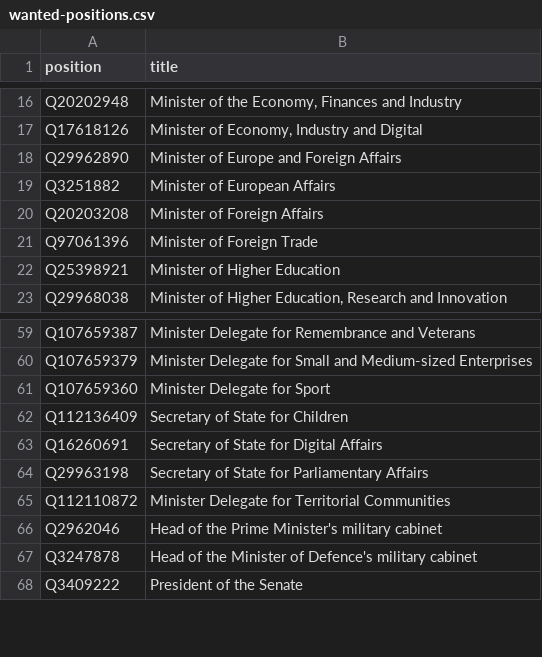
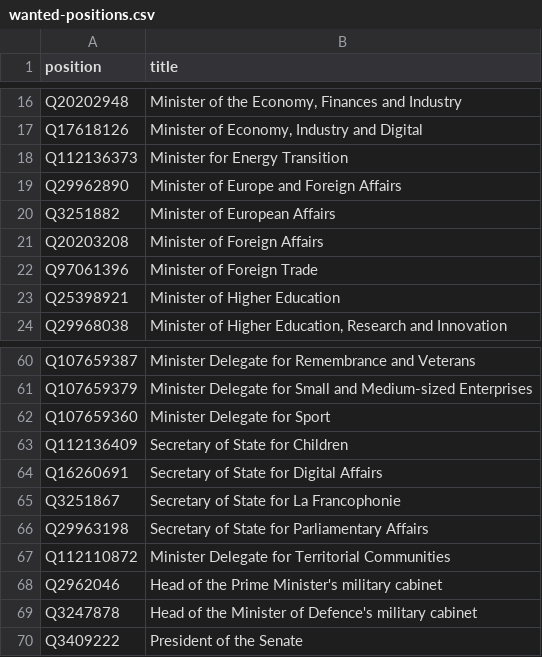
Before and after one commit to every-politician-scrapers/france-cabinet, a CSV file: wikidata/wanted-positions.csv, drawn as a sheet; only a part is shown, gaps mark what is left out; the diff names each change by its address in the sheet, - before the commit and + after, or states it on an @@ line.

Commit message:
Add more Cabinet positions

```diff
--- a/wikidata/wanted-positions.csv
+++ b/wikidata/wanted-positions.csv
+row 18: Q112136373 | Minister for Energy Transition
+row 65: Q3251867 | Secretary of State for La Francophonie
```
